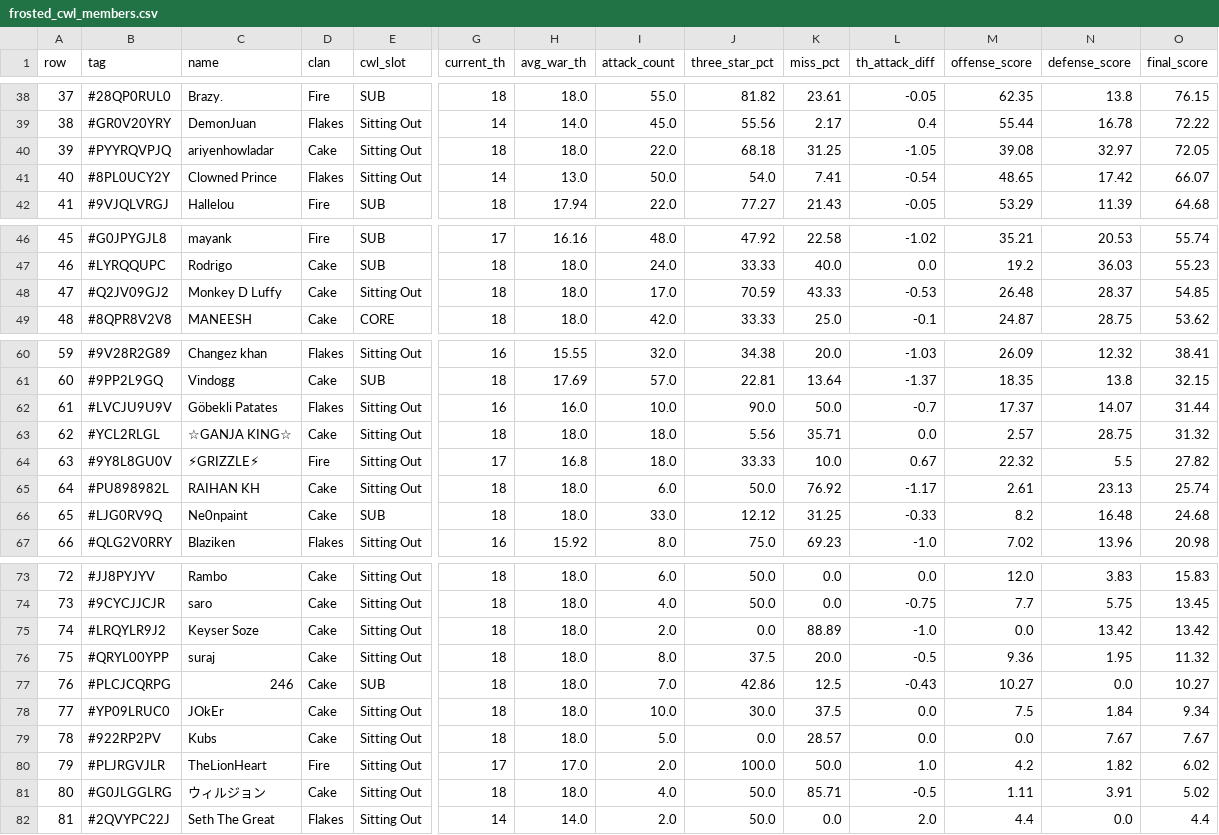
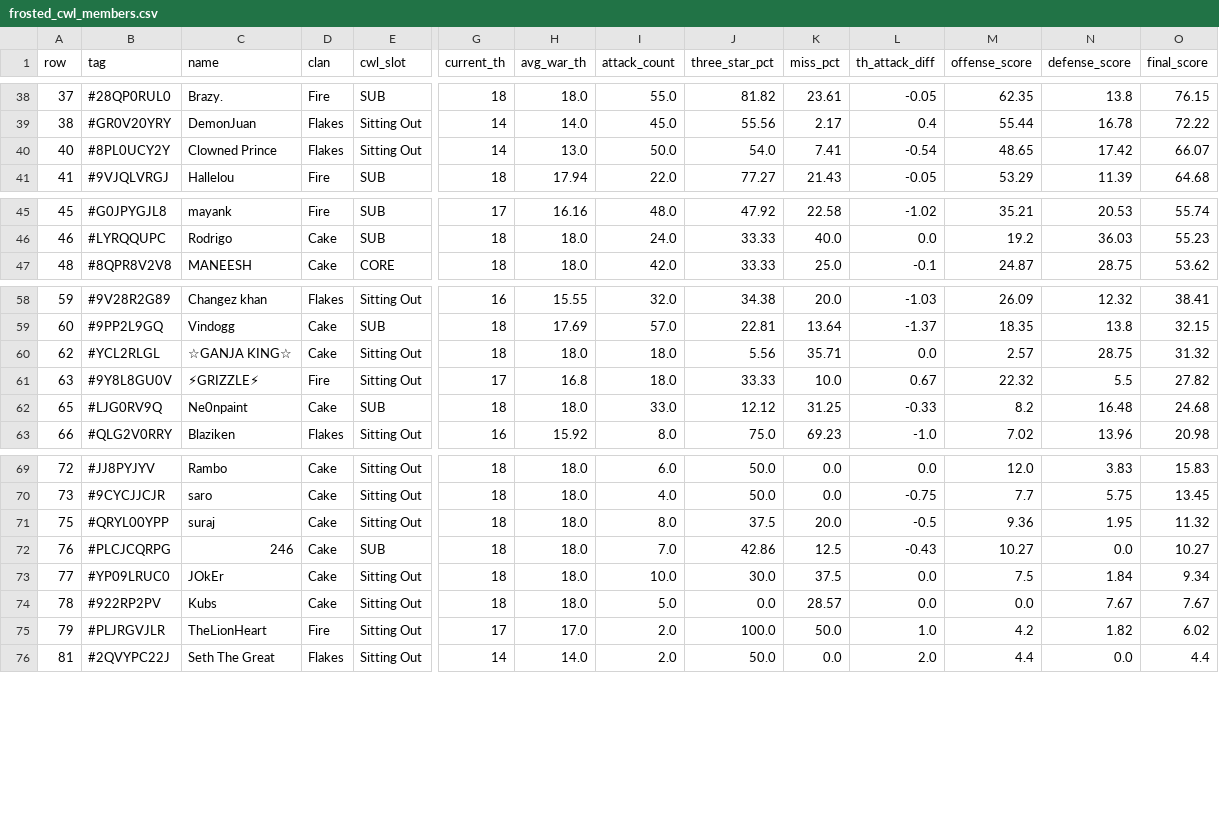
Before and after one commit to imwakii/Frosted-Family, a CSV file: frosted_cwl_members.csv, drawn as a sheet; only a part is shown, gaps mark what is left out; rows hold the shown columns only; the diff names each change by its address in the sheet, - before the commit and + after, or states it on an @@ line.

```diff
--- a/frosted_cwl_members.csv
+++ b/frosted_cwl_members.csv
-row 40: 39 | #PYYRQVPJQ | ariyenhowladar | Cake | Sitting Out | 18 | 18.0 | 22.0 | 68.18 | 31.25 | -1.05 | 39.08 | 32.97 | 72.05
-row 48: 47 | #Q2JV09GJ2 | Monkey D Luffy | Cake | Sitting Out | 18 | 18.0 | 17.0 | 70.59 | 43.33 | -0.53 | 26.48 | 28.37 | 54.85
-row 62: 61 | #LVCJU9U9V | Göbekli Patates | Flakes | Sitting Out | 16 | 16.0 | 10.0 | 90.0 | 50.0 | -0.7 | 17.37 | 14.07 | 31.44
-row 65: 64 | #PU898982L | RAIHAN KH | Cake | Sitting Out | 18 | 18.0 | 6.0 | 50.0 | 76.92 | -1.17 | 2.61 | 23.13 | 25.74
-row 75: 74 | #LRQYLR9J2 | Keyser Soze | Cake | Sitting Out | 18 | 18.0 | 2.0 | 0.0 | 88.89 | -1.0 | 0.0 | 13.42 | 13.42
-row 81: 80 | #G0JLGGLRG | ウィルジョン | Cake | Sitting Out | 18 | 18.0 | 4.0 | 50.0 | 85.71 | -0.5 | 1.11 | 3.91 | 5.02
```
Also changed, not shown: 11 other files.
